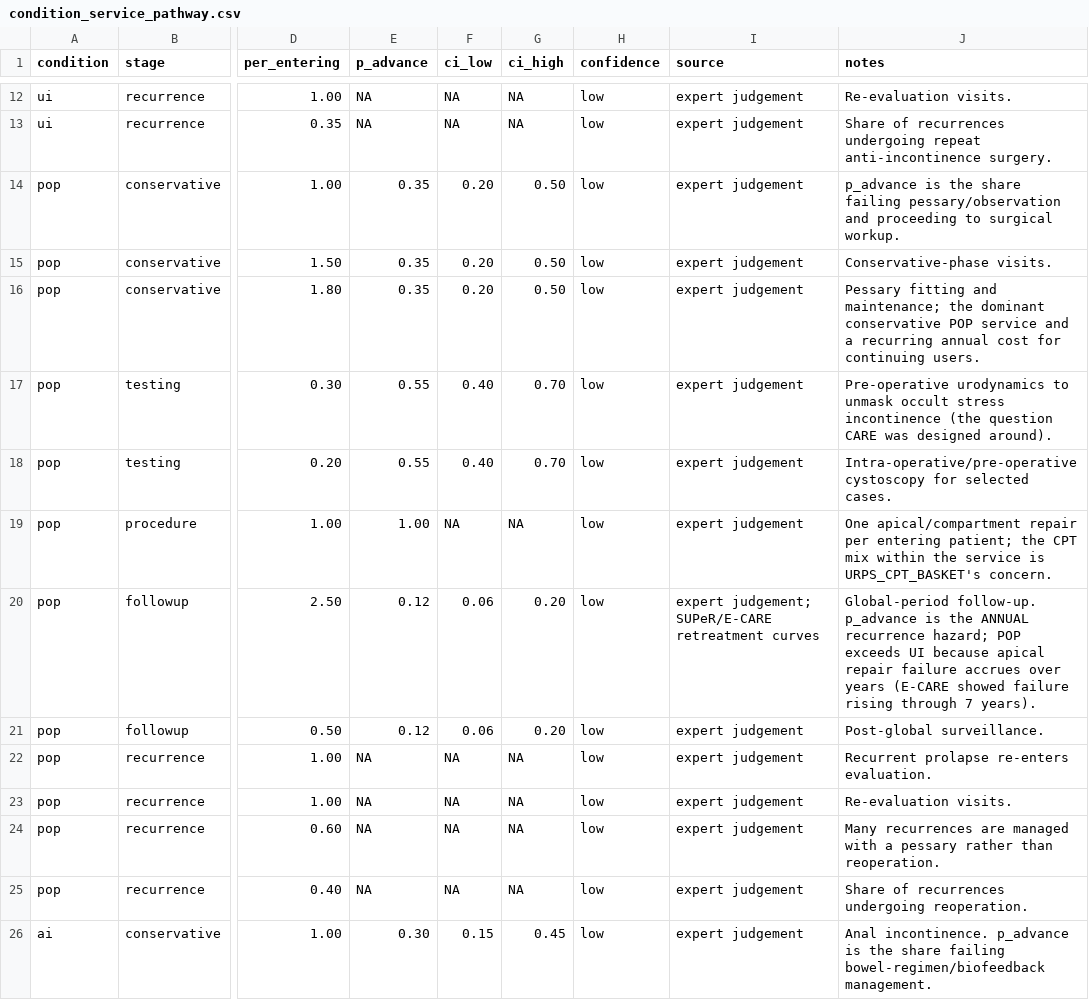
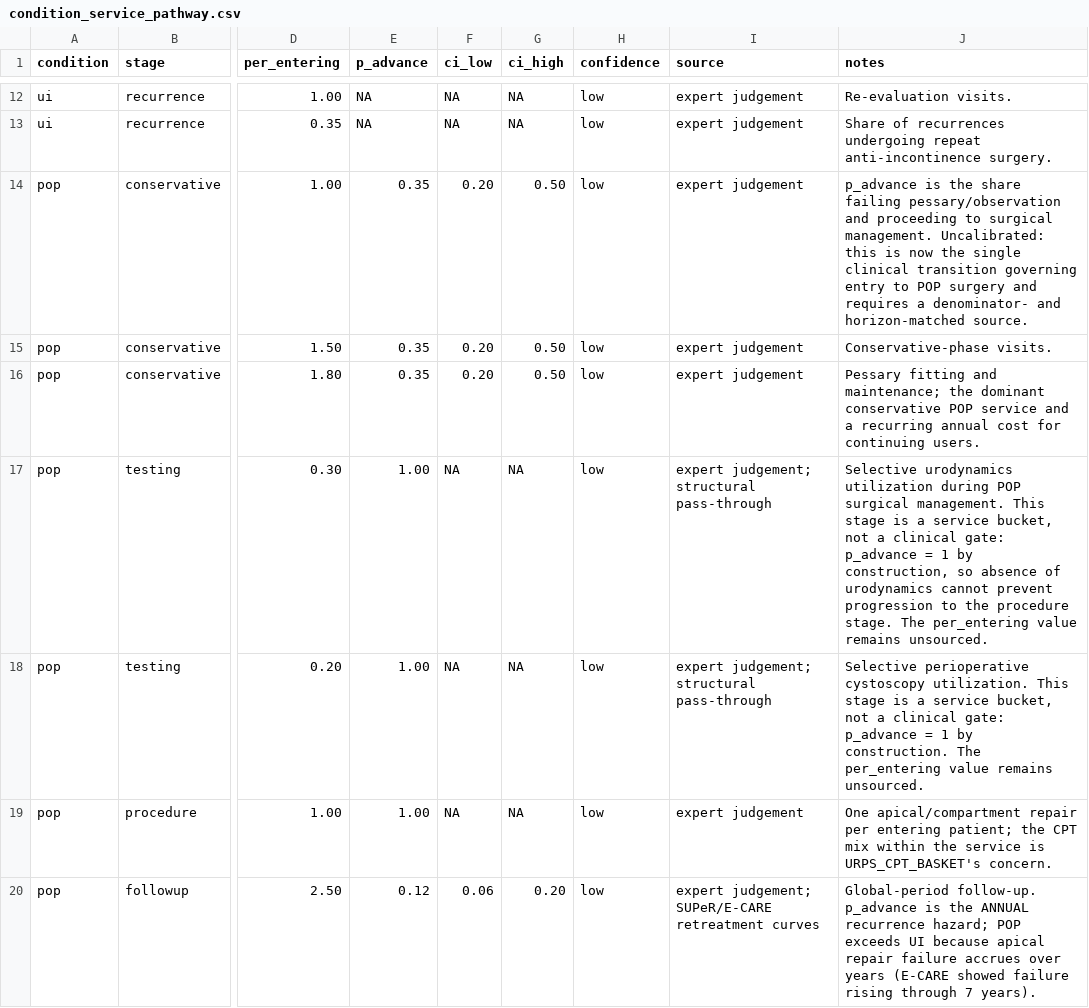
Before and after one commit to mufflyt/simulation, a CSV file: inst/extdata/pathway/condition_service_pathway.csv, drawn as a sheet; only a part is shown, gaps mark what is left out; the shorter side is filled out with more unchanged rows; the diff names each change by its address in the sheet, - before the commit and + after, or states it on an @@ line.

Commit message:
Make POP testing non-gating

```diff
--- a/inst/extdata/pathway/condition_service_pathway.csv
+++ b/inst/extdata/pathway/condition_service_pathway.csv
-J14 (notes): …to surgical workup.
+J14 (notes): …to surgical management. Uncalibrated: this is now the single clinical transition governing entry to POP surgery and requires a denominator- and horizon-matched source.
-E17:E18 (p_advance): 0.55
+E17:E18 (p_advance): 1.00
-F17:F18 (ci_low): 0.40
+F17:F18 (ci_low): NA
-G17:G18 (ci_high): 0.70
+G17:G18 (ci_high): NA
-I17:I18 (source): expert judgement
+I17:I18 (source): expert judgement; structural pass-through
-J17 (notes): Pre-operative urodynamics to unmask occult stress incontinence (the question CARE was designed around).
+J17 (notes): Selective urodynamics utilization during POP surgical management. This stage is a service bucket, not a clinical gate: p_advance = 1 by construction, so absence of urodynamics cannot prevent progression to the procedure stage. The per_entering value remains unsourced.
-J18 (notes): Intra-operative/pre-operative cystoscopy for selected cases.
+J18 (notes): Selective perioperative cystoscopy utilization. This stage is a service bucket, not a clinical gate: p_advance = 1 by construction. The per_entering value remains unsourced.
```
